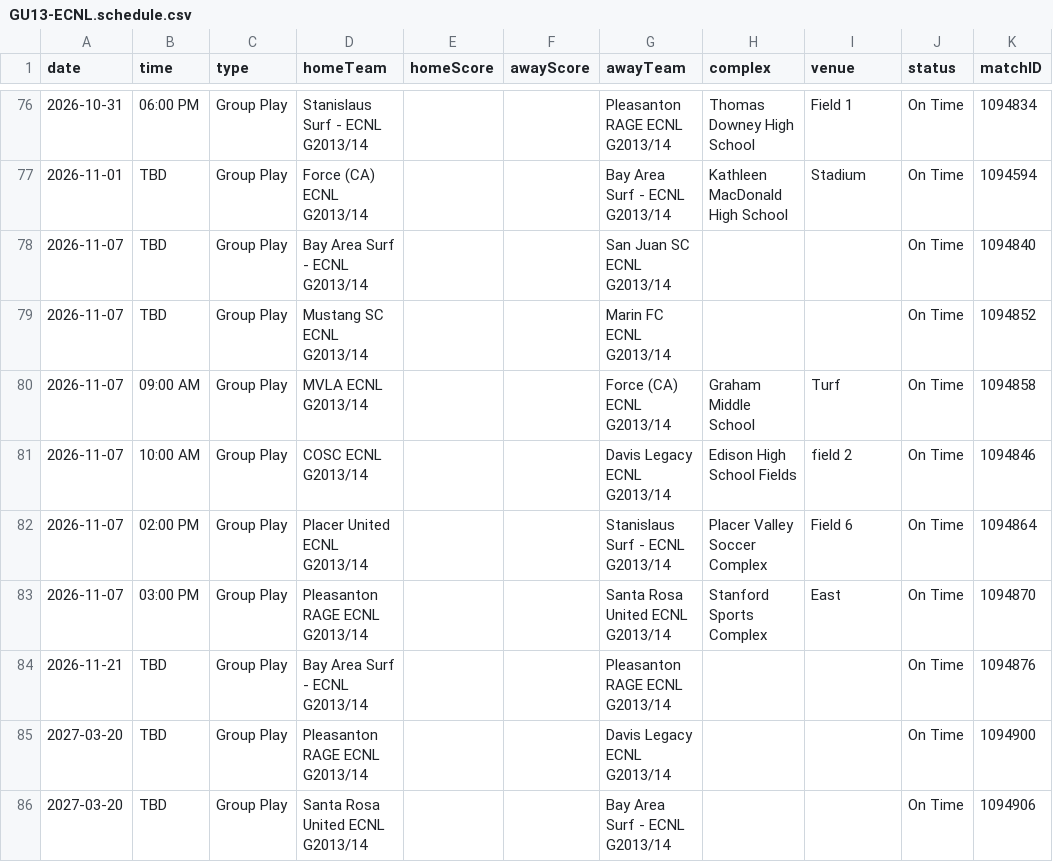
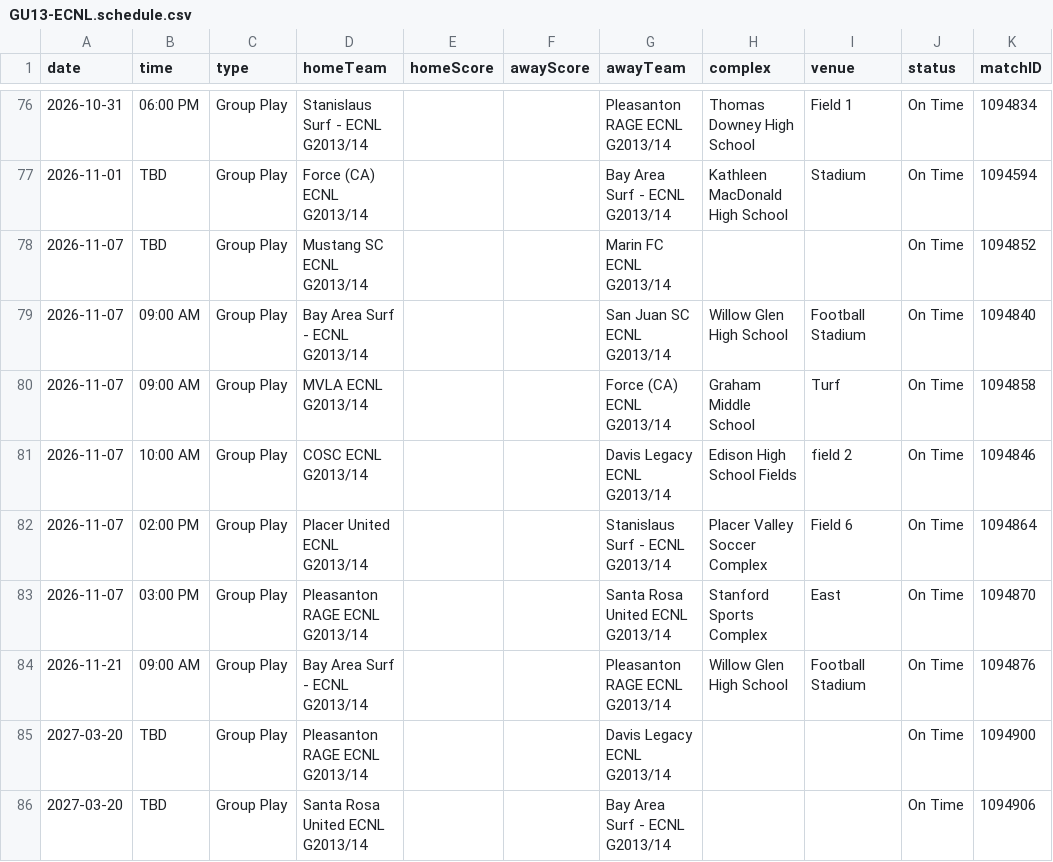
Before and after one commit to NextOneTwoLabs/ecnl-dashboard, a CSV file: export/2026-27/NorCal/GU13-ECNL.schedule.csv, drawn as a sheet; only a part is shown, gaps mark what is left out.

```diff
--- a/export/2026-27/NorCal/GU13-ECNL.schedule.csv
+++ b/export/2026-27/NorCal/GU13-ECNL.schedule.csv
@@ -77,4 +77,4 @@ date,time,type,homeTeam,homeScore,awayScore,awayTeam,complex,venue,status,matchI
 2026-11-01,TBD,Group Play,Force (CA) ECNL G2013/14,,,Bay Area Surf - ECNL G2013/14,Kathleen MacDonald High School,Stadium,On Time,1094594
-2026-11-07,TBD,Group Play,Bay Area Surf - ECNL G2013/14,,,San Juan SC ECNL G2013/14,,,On Time,1094840
 2026-11-07,TBD,Group Play,Mustang SC ECNL G2013/14,,,Marin FC ECNL G2013/14,,,On Time,1094852
+2026-11-07,09:00 AM,Group Play,Bay Area Surf - ECNL G2013/14,,,San Juan SC ECNL G2013/14,Willow Glen High School,Football Stadium,On Time,1094840
 2026-11-07,09:00 AM,Group Play,MVLA ECNL G2013/14,,,Force (CA) ECNL G2013/14,Graham Middle School,Turf,On Time,1094858
@@ -83,3 +83,3 @@ date,time,type,homeTeam,homeScore,awayScore,awayTeam,complex,venue,status,matchI
 2026-11-07,03:00 PM,Group Play,Pleasanton RAGE ECNL G2013/14,,,Santa Rosa United ECNL G2013/14,Stanford Sports Complex,East,On Time,1094870
-2026-11-21,TBD,Group Play,Bay Area Surf - ECNL G2013/14,,,Pleasanton RAGE ECNL G2013/14,,,On Time,1094876
+2026-11-21,09:00 AM,Group Play,Bay Area Surf - ECNL G2013/14,,,Pleasanton RAGE ECNL G2013/14,Willow Glen High School,Football Stadium,On Time,1094876
 2027-03-20,TBD,Group Play,Pleasanton RAGE ECNL G2013/14,,,Davis Legacy ECNL G2013/14,,,On Time,1094900
```
Also changed, not shown: export/2026-27/NorCal/GU14-ECNL.schedule.csv, export/2026-27/NorCal/GU15-ECNL.schedule.csv, 15 other files.
